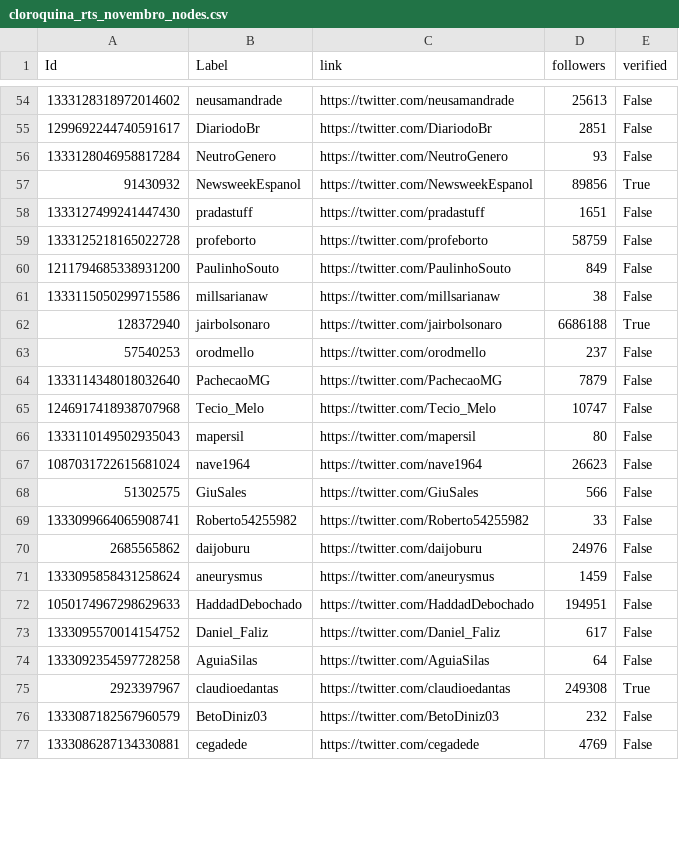
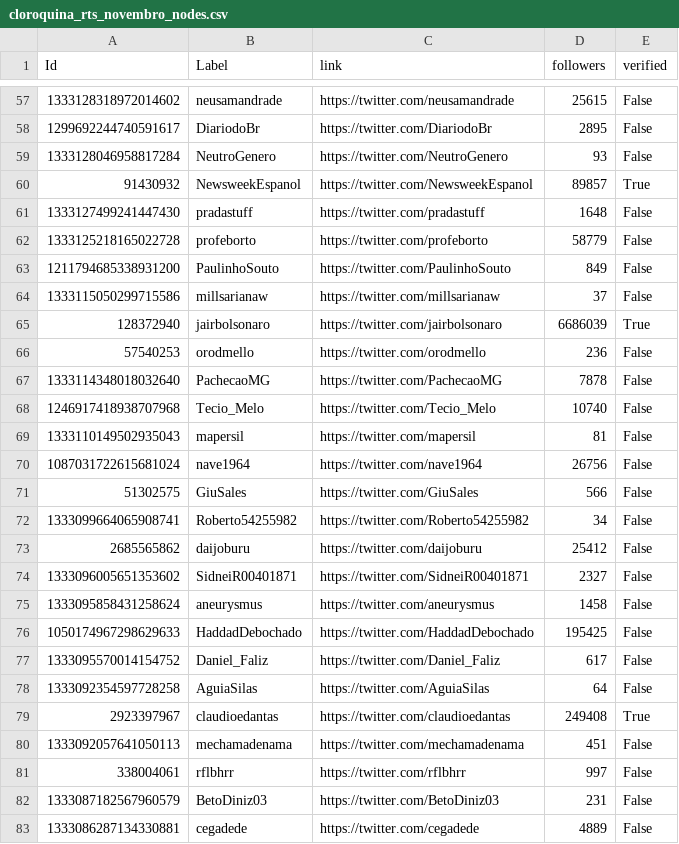
Before and after one commit to Niehaus/py-twscraper, a CSV file: gephi_files/rts/cloroquina_rts_novembro_nodes.csv, drawn as a sheet; only a part is shown, gaps mark what is left out; the diff covers the shown part only.

```diff
--- a/gephi_files/rts/cloroquina_rts_novembro_nodes.csv
+++ b/gephi_files/rts/cloroquina_rts_novembro_nodes.csv
@@ -54,24 +57,27 @@ Id,Label,link,followers,verified
-1333128318972014602,neusamandrade,https://twitter.com/neusamandrade,25613,False
-1299692244740591617,DiariodoBr,https://twitter.com/DiariodoBr,2851,False
+1333128318972014602,neusamandrade,https://twitter.com/neusamandrade,25615,False
+1299692244740591617,DiariodoBr,https://twitter.com/DiariodoBr,2895,False
 1333128046958817284,NeutroGenero,https://twitter.com/NeutroGenero,93,False
-91430932,NewsweekEspanol,https://twitter.com/NewsweekEspanol,89856,True
-1333127499241447430,pradastuff,https://twitter.com/pradastuff,1651,False
-1333125218165022728,profeborto,https://twitter.com/profeborto,58759,False
+91430932,NewsweekEspanol,https://twitter.com/NewsweekEspanol,89857,True
+1333127499241447430,pradastuff,https://twitter.com/pradastuff,1648,False
+1333125218165022728,profeborto,https://twitter.com/profeborto,58779,False
 1211794685338931200,PaulinhoSouto,https://twitter.com/PaulinhoSouto,849,False
-1333115050299715586,millsarianaw,https://twitter.com/millsarianaw,38,False
-128372940,jairbolsonaro,https://twitter.com/jairbolsonaro,6686188,True
-57540253,orodmello,https://twitter.com/orodmello,237,False
-1333114348018032640,PachecaoMG,https://twitter.com/PachecaoMG,7879,False
-1246917418938707968,Tecio_Melo,https://twitter.com/Tecio_Melo,10747,False
-1333110149502935043,mapersil,https://twitter.com/mapersil,80,False
-1087031722615681024,nave1964,https://twitter.com/nave1964,26623,False
+1333115050299715586,millsarianaw,https://twitter.com/millsarianaw,37,False
+128372940,jairbolsonaro,https://twitter.com/jairbolsonaro,6686039,True
+57540253,orodmello,https://twitter.com/orodmello,236,False
+1333114348018032640,PachecaoMG,https://twitter.com/PachecaoMG,7878,False
+1246917418938707968,Tecio_Melo,https://twitter.com/Tecio_Melo,10740,False
+1333110149502935043,mapersil,https://twitter.com/mapersil,81,False
+1087031722615681024,nave1964,https://twitter.com/nave1964,26756,False
 51302575,GiuSales,https://twitter.com/GiuSales,566,False
-1333099664065908741,Roberto54255982,https://twitter.com/Roberto54255982,33,False
-2685565862,daijoburu,https://twitter.com/daijoburu,24976,False
-1333095858431258624,aneurysmus,https://twitter.com/aneurysmus,1459,False
-1050174967298629633,HaddadDebochado,https://twitter.com/HaddadDebochado,194951,False
+1333099664065908741,Roberto54255982,https://twitter.com/Roberto54255982,34,False
+2685565862,daijoburu,https://twitter.com/daijoburu,25412,False
+1333096005651353602,SidneiR00401871,https://twitter.com/SidneiR00401871,2327,False
+1333095858431258624,aneurysmus,https://twitter.com/aneurysmus,1458,False
+1050174967298629633,HaddadDebochado,https://twitter.com/HaddadDebochado,195425,False
 1333095570014154752,Daniel_Faliz,https://twitter.com/Daniel_Faliz,617,False
 1333092354597728258,AguiaSilas,https://twitter.com/AguiaSilas,64,False
-2923397967,claudioedantas,https://twitter.com/claudioedantas,249308,True
-1333087182567960579,BetoDiniz03,https://twitter.com/BetoDiniz03,232,False
-1333086287134330881,cegadede,https://twitter.com/cegadede,4769,False
+2923397967,claudioedantas,https://twitter.com/claudioedantas,249408,True
+1333092057641050113,mechamadenama,https://twitter.com/mechamadenama,451,False
+338004061,rflbhrr,https://twitter.com/rflbhrr,997,False
+1333087182567960579,BetoDiniz03,https://twitter.com/BetoDiniz03,231,False
+1333086287134330881,cegadede,https://twitter.com/cegadede,4889,False
```
Also changed, not shown: 5 added rows, 2 removed rows and 83 edited cells elsewhere in this file, gephi_files/rts/cloroquina_rts_junho_nodes.csv, gephi_files/rts/cloroquina_rts_maio_edges.csv, 53 other files.
